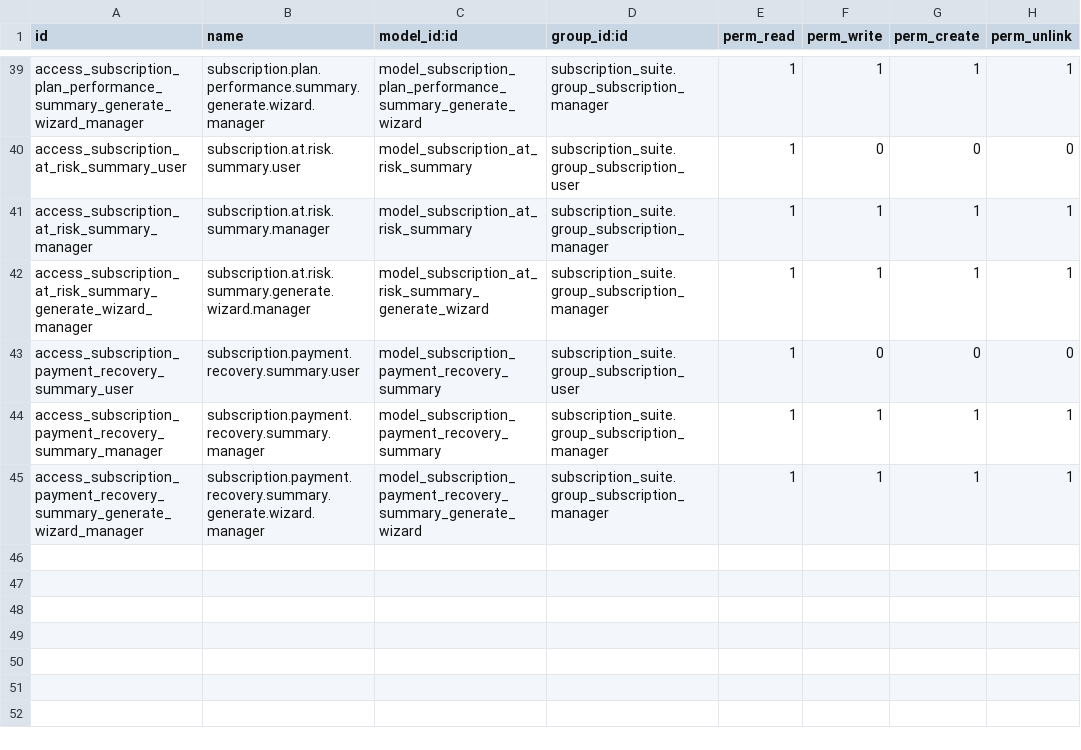
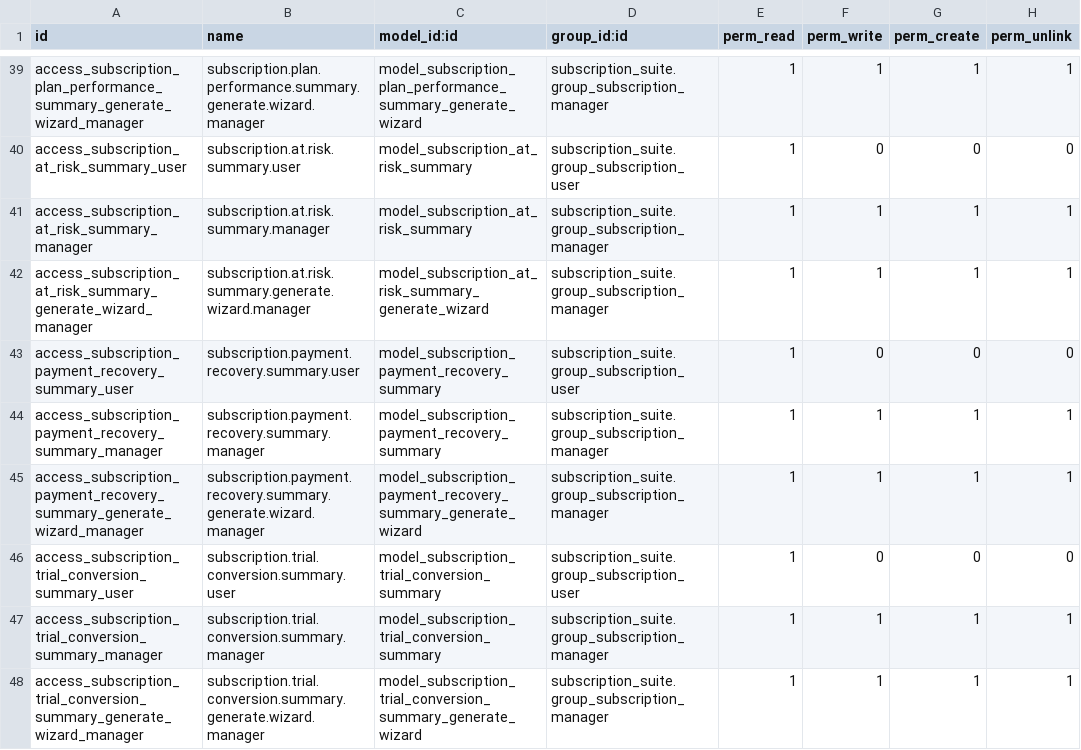
Before and after one commit to jgera/odoo-dev, a CSV file: custom_addons/subscription_suite/subscription_suite_reports/security/ir.model.access.csv, drawn as a sheet; only a part is shown, gaps mark what is left out; the diff names each change by its address in the sheet, - before the commit and + after, or states it on an @@ line.

Commit message:
Add trial conversion analytics foundation

```diff
--- a/custom_addons/subscription_suite/subscription_suite_reports/security/ir.model.access.csv
+++ b/custom_addons/subscription_suite/subscription_suite_reports/security/ir.model.access.csv
+row 46: access_subscription_trial_conversion_summary_user | subscription.trial.conversion.summary.user | model_subscription_trial_conversion_summary | subscription_suite.group_subscription_user | 1 | 0 | 0 | 0
+row 47: access_subscription_trial_conversion_summary_manager | subscription.trial.conversion.summary.manager | model_subscription_trial_conversion_summary | subscription_suite.group_subscription_manager | 1 | 1 | 1 | 1
+row 48: access_subscription_trial_conversion_summary_generate_wizard_manager | subscription.trial.conversion.summary.generate.wizard.manager | model_subscription_trial_conversion_summary_generate_wizard | subscription_suite.group_subscription_manager | 1 | 1 | 1 | 1
```
Also changed, not shown: versions/19.0/custom_addons/subscription_suite_reports/security/ir.model.access.csv, 23 other files.
